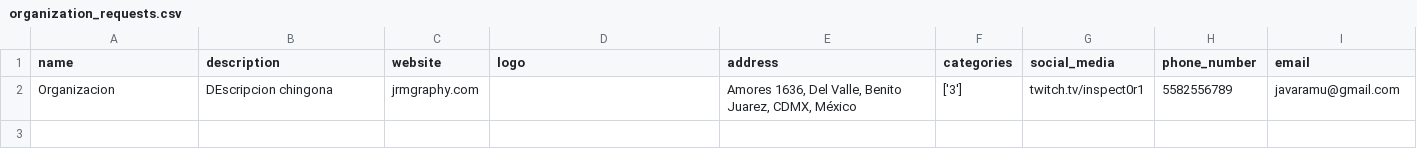
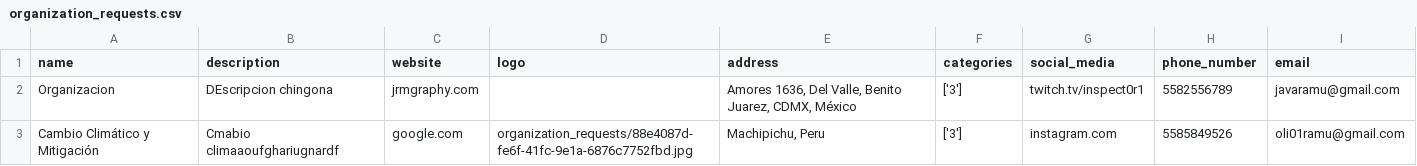
Before and after one commit to JavierRangel2004/oscProyect, a CSV file: media/organization_requests.csv, drawn as a sheet; the diff names each change by its address in the sheet, - before the commit and + after, or states it on an @@ line.

Commit message:
feat: projects images data

```diff
--- a/media/organization_requests.csv
+++ b/media/organization_requests.csv
+row 3: Cambio Climático y Mitigación | Cmabio climaaoufghariugnardf | google.com | organization_requests/88e4087d-fe6f-41fc-9e1a-6876c7752fbd.jpg | Machipichu, Peru | ['3'] | instagram.com | 5585849526 | oli01ramu@gmail.com
```
Also changed, not shown: 24 other files.
